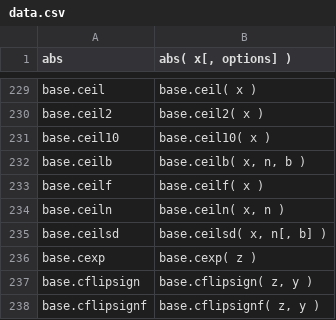
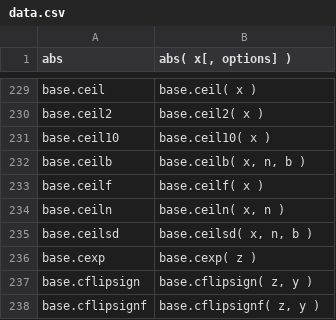
Before and after one commit to stdlib-js/repl, a CSV file: signature/data/data.csv, drawn as a sheet; only a part is shown, gaps mark what is left out.

```diff
--- a/signature/data/data.csv
+++ b/signature/data/data.csv
@@ -234,3 +234,3 @@ base.ceilf,"base.ceilf( x )"
 base.ceiln,"base.ceiln( x, n )"
-base.ceilsd,"base.ceilsd( x, n[, b] )"
+base.ceilsd,"base.ceilsd( x, n, b )"
 base.cexp,"base.cexp( z )"
```
Also changed, not shown: info/data/data.csv, typed-signature/data/data.csv, 6 other files.
